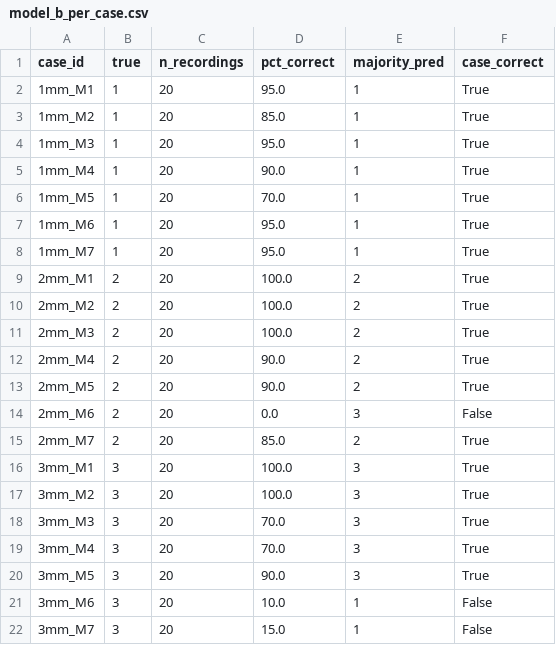
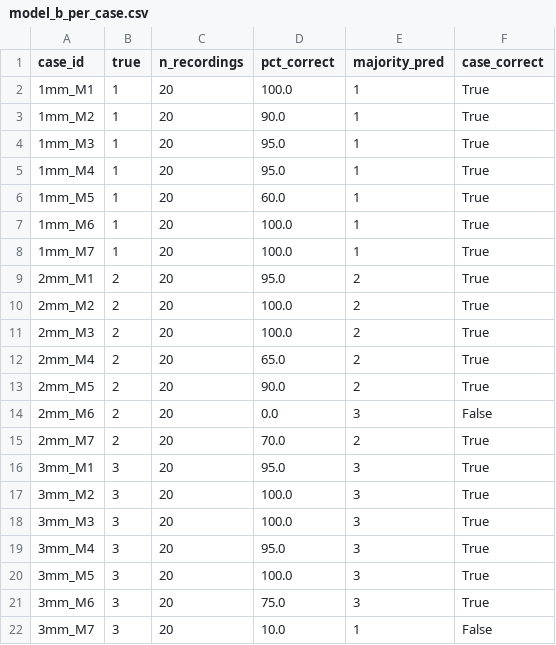
Before and after one commit to pavanmandapaka/Talking-to-Bridges, a CSV file: reports/trn1/model_b_per_case.csv, drawn as a sheet.

```diff
--- a/reports/trn1/model_b_per_case.csv
+++ b/reports/trn1/model_b_per_case.csv
@@ -1,22 +1,22 @@
 case_id,true,n_recordings,pct_correct,majority_pred,case_correct
-1mm_M1,1,20,95.0,1,True
-1mm_M2,1,20,85.0,1,True
+1mm_M1,1,20,100.0,1,True
+1mm_M2,1,20,90.0,1,True
 1mm_M3,1,20,95.0,1,True
-1mm_M4,1,20,90.0,1,True
-1mm_M5,1,20,70.0,1,True
-1mm_M6,1,20,95.0,1,True
-1mm_M7,1,20,95.0,1,True
-2mm_M1,2,20,100.0,2,True
+1mm_M4,1,20,95.0,1,True
+1mm_M5,1,20,60.0,1,True
+1mm_M6,1,20,100.0,1,True
+1mm_M7,1,20,100.0,1,True
+2mm_M1,2,20,95.0,2,True
 2mm_M2,2,20,100.0,2,True
 2mm_M3,2,20,100.0,2,True
-2mm_M4,2,20,90.0,2,True
+2mm_M4,2,20,65.0,2,True
 2mm_M5,2,20,90.0,2,True
 2mm_M6,2,20,0.0,3,False
-2mm_M7,2,20,85.0,2,True
-3mm_M1,3,20,100.0,3,True
+2mm_M7,2,20,70.0,2,True
+3mm_M1,3,20,95.0,3,True
 3mm_M2,3,20,100.0,3,True
-3mm_M3,3,20,70.0,3,True
-3mm_M4,3,20,70.0,3,True
-3mm_M5,3,20,90.0,3,True
-3mm_M6,3,20,10.0,1,False
-3mm_M7,3,20,15.0,1,False
+3mm_M3,3,20,100.0,3,True
+3mm_M4,3,20,95.0,3,True
+3mm_M5,3,20,100.0,3,True
+3mm_M6,3,20,75.0,3,True
+3mm_M7,3,20,10.0,1,False
```
Also changed, not shown: reports/trn1/model_a_oof_predictions.csv, reports/trn1/model_a_per_case.csv, 9 other files.
